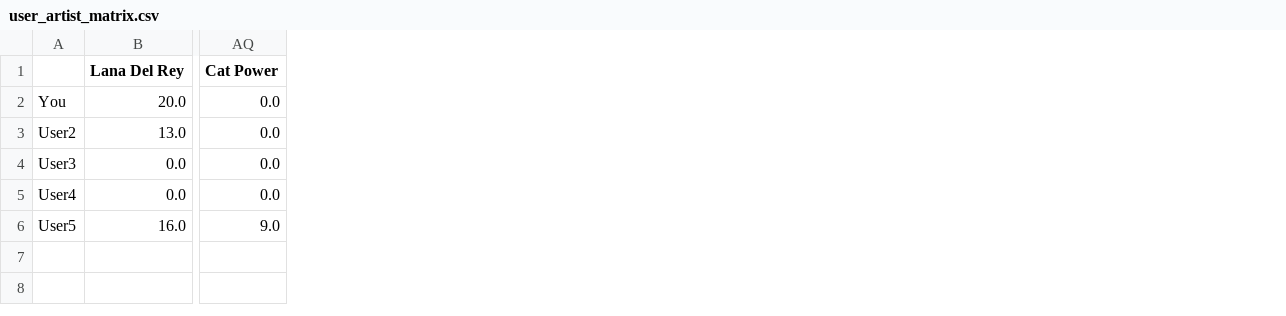
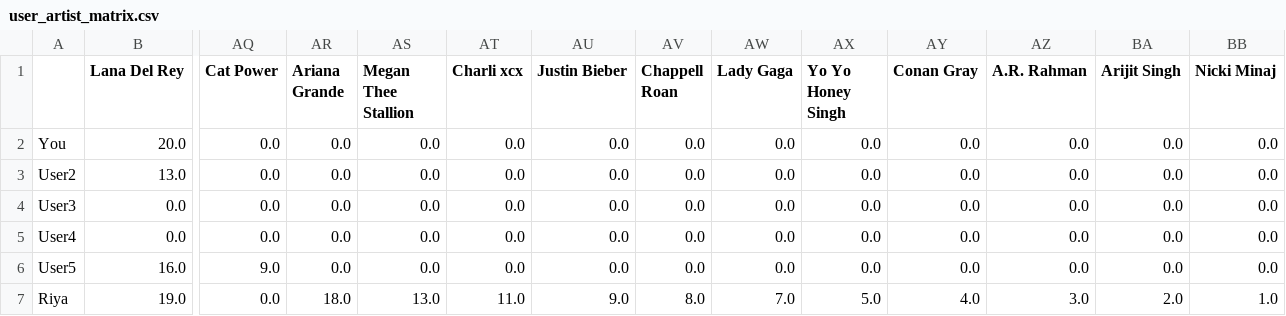
Before and after one commit to itsriyaraheja/soundalike, a CSV file: data/user_artist_matrix.csv, drawn as a sheet; only a part is shown, gaps mark what is left out; rows hold the shown columns only; the diff names each change by its address in the sheet, - before the commit and + after, or states it on an @@ line.

Commit message:
save users to matrix login

```diff
--- a/data/user_artist_matrix.csv
+++ b/data/user_artist_matrix.csv
+column AR (Ariana Grande), rows 2-6: all 0.0
+column AS (Megan Thee Stallion), rows 2-6: all 0.0
+column AT (Charli xcx), rows 2-6: all 0.0
+column AU (Justin Bieber), rows 2-6: all 0.0
+column AV (Chappell Roan), rows 2-6: all 0.0
+column AW (Lady Gaga), rows 2-6: all 0.0
+column AX (Yo Yo Honey Singh), rows 2-6: all 0.0
+column AY (Conan Gray), rows 2-6: all 0.0
+column AZ (A.R. Rahman), rows 2-6: all 0.0
+column BA (Arijit Singh), rows 2-6: all 0.0
+column BB (Nicki Minaj), rows 2-6: all 0.0
+row 7: Riya | 19.0 | 0.0 | 18.0 | 13.0 | 11.0 | 9.0 | 8.0 | 7.0 | 5.0 | 4.0 | 3.0 | 2.0 | 1.0
```
Also changed, not shown: 3 other files.
